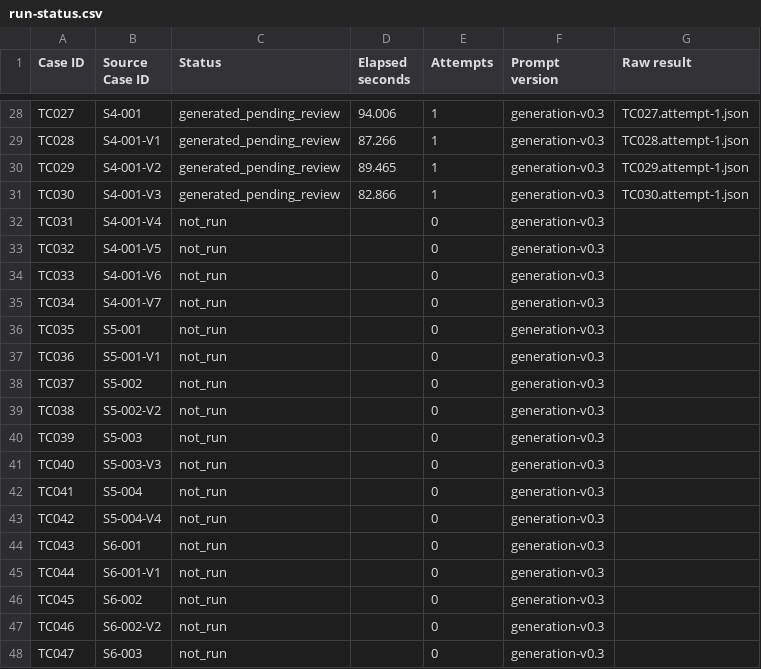
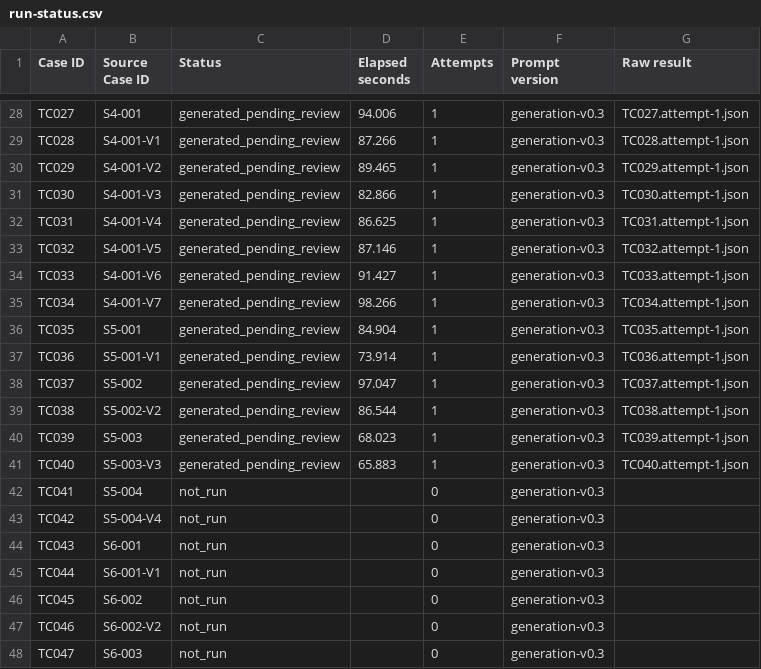
Before and after one commit to itsyiyang/artefact-clienteling-copilot, a CSV file: evaluations/runs/fifty-generation-v0.3-8k/run-status.csv, drawn as a sheet; only a part is shown, gaps mark what is left out.

Commit message:
Checkpoint 40 generated cases with raw-response consistency checks

```diff
--- a/evaluations/runs/fifty-generation-v0.3-8k/run-status.csv
+++ b/evaluations/runs/fifty-generation-v0.3-8k/run-status.csv
@@ -31,12 +31,12 @@
 "TC030","S4-001-V3","generated_pending_review","82.866","1","generation-v0.3","TC030.attempt-1.json"
-"TC031","S4-001-V4","not_run","","0","generation-v0.3",""
-"TC032","S4-001-V5","not_run","","0","generation-v0.3",""
-"TC033","S4-001-V6","not_run","","0","generation-v0.3",""
-"TC034","S4-001-V7","not_run","","0","generation-v0.3",""
-"TC035","S5-001","not_run","","0","generation-v0.3",""
-"TC036","S5-001-V1","not_run","","0","generation-v0.3",""
-"TC037","S5-002","not_run","","0","generation-v0.3",""
-"TC038","S5-002-V2","not_run","","0","generation-v0.3",""
-"TC039","S5-003","not_run","","0","generation-v0.3",""
-"TC040","S5-003-V3","not_run","","0","generation-v0.3",""
+"TC031","S4-001-V4","generated_pending_review","86.625","1","generation-v0.3","TC031.attempt-1.json"
+"TC032","S4-001-V5","generated_pending_review","87.146","1","generation-v0.3","TC032.attempt-1.json"
+"TC033","S4-001-V6","generated_pending_review","91.427","1","generation-v0.3","TC033.attempt-1.json"
+"TC034","S4-001-V7","generated_pending_review","98.266","1","generation-v0.3","TC034.attempt-1.json"
+"TC035","S5-001","generated_pending_review","84.904","1","generation-v0.3","TC035.attempt-1.json"
+"TC036","S5-001-V1","generated_pending_review","73.914","1","generation-v0.3","TC036.attempt-1.json"
+"TC037","S5-002","generated_pending_review","97.047","1","generation-v0.3","TC037.attempt-1.json"
+"TC038","S5-002-V2","generated_pending_review","86.544","1","generation-v0.3","TC038.attempt-1.json"
+"TC039","S5-003","generated_pending_review","68.023","1","generation-v0.3","TC039.attempt-1.json"
+"TC040","S5-003-V3","generated_pending_review","65.883","1","generation-v0.3","TC040.attempt-1.json"
 "TC041","S5-004","not_run","","0","generation-v0.3",""
```
Also changed, not shown: 23 other files.
